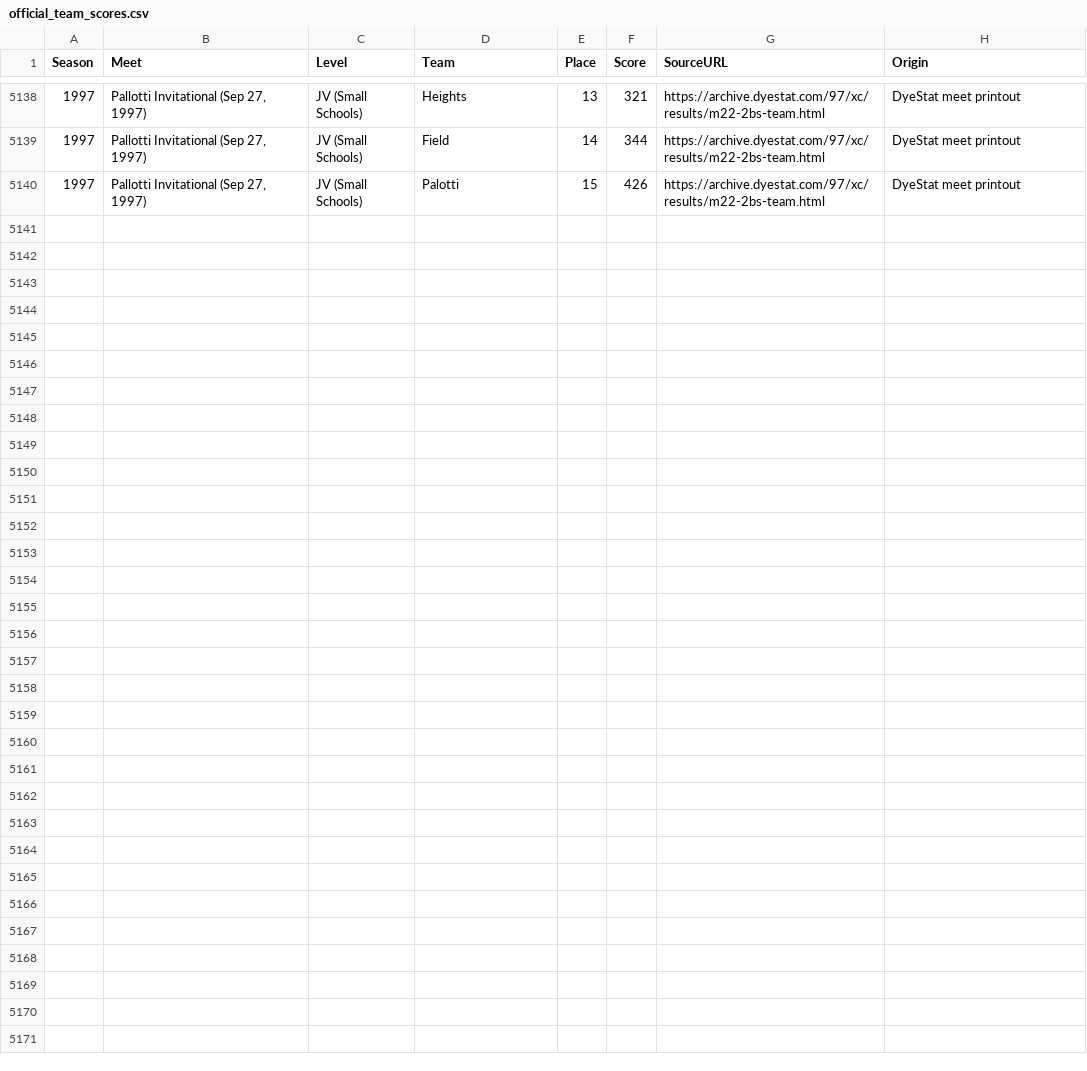
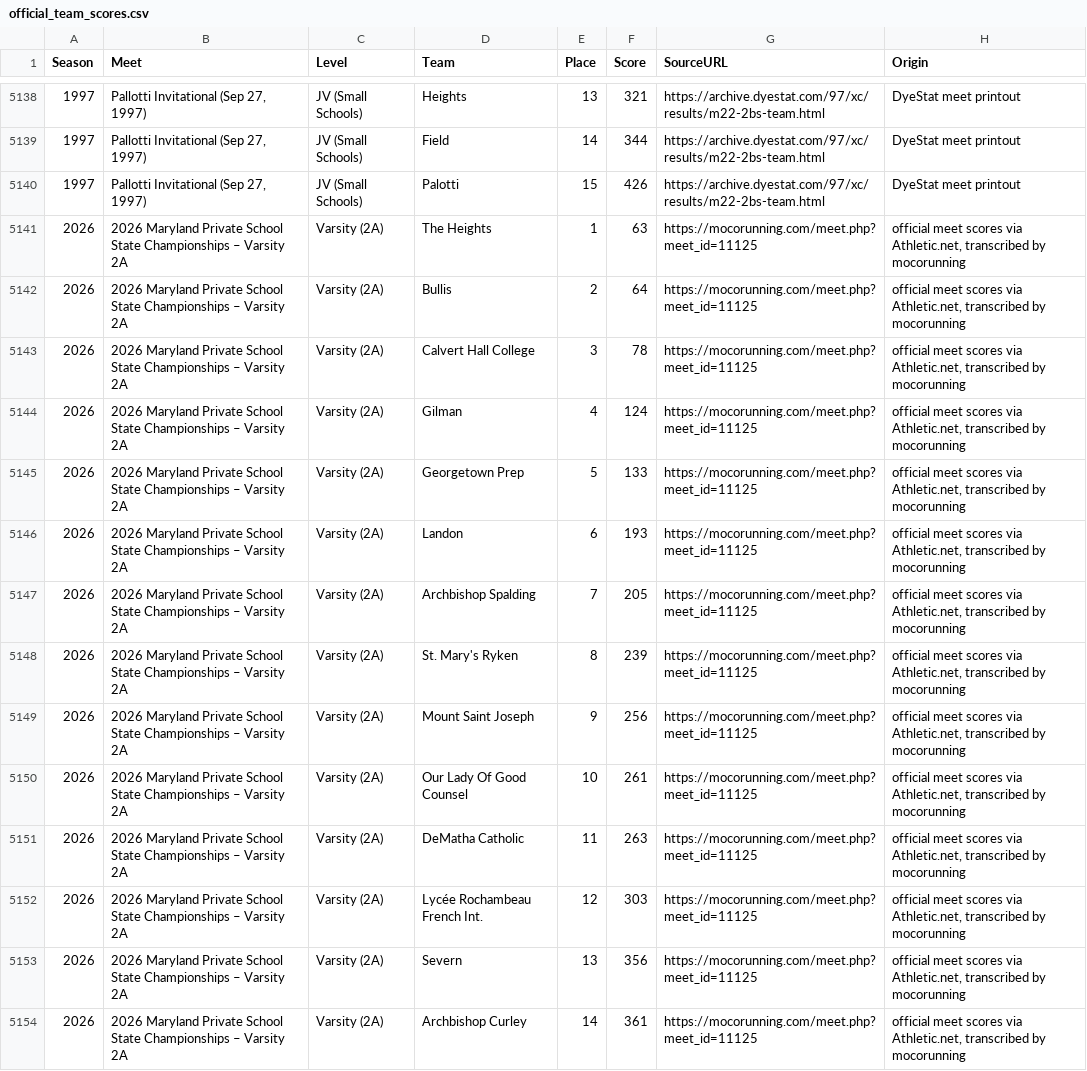
Before and after one commit to alexhadley1996/heights-ms-xc, a CSV file: data/hs/official_team_scores.csv, drawn as a sheet; only a part is shown, gaps mark what is left out.

```diff
--- a/data/hs/official_team_scores.csv
+++ b/data/hs/official_team_scores.csv
@@ -5140 +5140,15 @@ Season,Meet,Level,Team,Place,Score,SourceURL,Origin
 1997,"Pallotti Invitational (Sep 27, 1997)",JV (Small Schools),Palotti,15,426,https://archive.dyestat.com/97/xc/results/m22-2bs-team.html,DyeStat meet printout
+2026,2026 Maryland Private School State Championships – Varsity 2A,Varsity (2A),The Heights,1,63,https://mocorunning.com/meet.php?meet_id=11125,"official meet scores via Athletic.net, transcribed by mocorunning"
+2026,2026 Maryland Private School State Championships – Varsity 2A,Varsity (2A),Bullis,2,64,https://mocorunning.com/meet.php?meet_id=11125,"official meet scores via Athletic.net, transcribed by mocorunning"
+2026,2026 Maryland Private School State Championships – Varsity 2A,Varsity (2A),Calvert Hall College,3,78,https://mocorunning.com/meet.php?meet_id=11125,"official meet scores via Athletic.net, transcribed by mocorunning"
+2026,2026 Maryland Private School State Championships – Varsity 2A,Varsity (2A),Gilman,4,124,https://mocorunning.com/meet.php?meet_id=11125,"official meet scores via Athletic.net, transcribed by mocorunning"
+2026,2026 Maryland Private School State Championships – Varsity 2A,Varsity (2A),Georgetown Prep,5,133,https://mocorunning.com/meet.php?meet_id=11125,"official meet scores via Athletic.net, transcribed by mocorunning"
+2026,2026 Maryland Private School State Championships – Varsity 2A,Varsity (2A),Landon,6,193,https://mocorunning.com/meet.php?meet_id=11125,"official meet scores via Athletic.net, transcribed by mocorunning"
+2026,2026 Maryland Private School State Championships – Varsity 2A,Varsity (2A),Archbishop Spalding,7,205,https://mocorunning.com/meet.php?meet_id=11125,"official meet scores via Athletic.net, transcribed by mocorunning"
+2026,2026 Maryland Private School State Championships – Varsity 2A,Varsity (2A),St. Mary's Ryken,8,239,https://mocorunning.com/meet.php?meet_id=11125,"official meet scores via Athletic.net, transcribed by mocorunning"
+2026,2026 Maryland Private School State Championships – Varsity 2A,Varsity (2A),Mount Saint Joseph,9,256,https://mocorunning.com/meet.php?meet_id=11125,"official meet scores via Athletic.net, transcribed by mocorunning"
+2026,2026 Maryland Private School State Championships – Varsity 2A,Varsity (2A),Our Lady Of Good Counsel,10,261,https://mocorunning.com/meet.php?meet_id=11125,"official meet scores via Athletic.net, transcribed by mocorunning"
+2026,2026 Maryland Private School State Championships – Varsity 2A,Varsity (2A),DeMatha Catholic,11,263,https://mocorunning.com/meet.php?meet_id=11125,"official meet scores via Athletic.net, transcribed by mocorunning"
+2026,2026 Maryland Private School State Championships – Varsity 2A,Varsity (2A),Lycée Rochambeau French Int.,12,303,https://mocorunning.com/meet.php?meet_id=11125,"official meet scores via Athletic.net, transcribed by mocorunning"
+2026,2026 Maryland Private School State Championships – Varsity 2A,Varsity (2A),Severn,13,356,https://mocorunning.com/meet.php?meet_id=11125,"official meet scores via Athletic.net, transcribed by mocorunning"
+2026,2026 Maryland Private School State Championships – Varsity 2A,Varsity (2A),Archbishop Curley,14,361,https://mocorunning.com/meet.php?meet_id=11125,"official meet scores via Athletic.net, transcribed by mocorunning"
```
Also changed, not shown: data/hs/races.csv, 7 other files.
